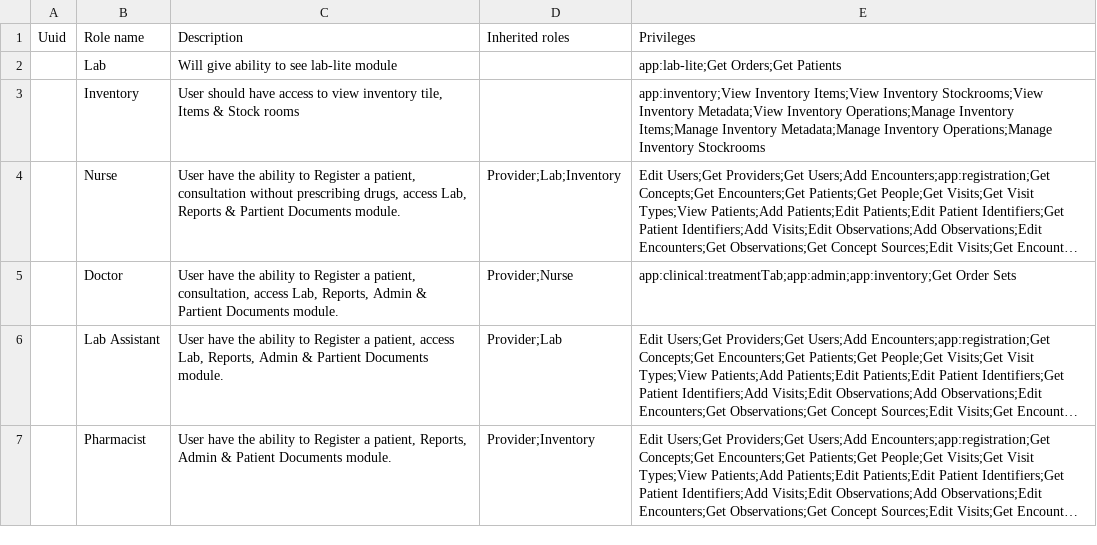
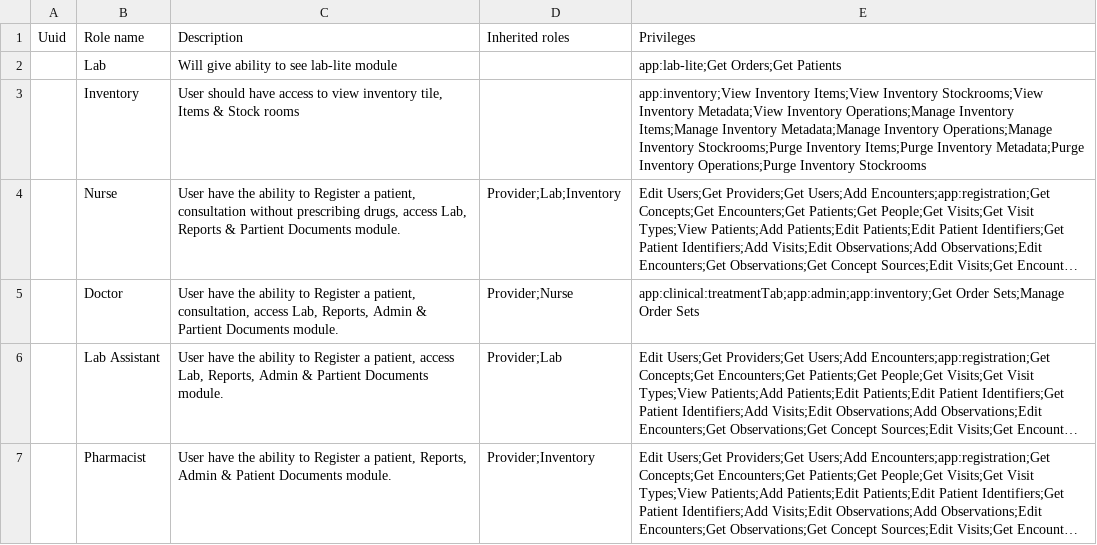
Before and after one commit to Bahmni-HWC/clinic-config, a CSV file: masterdata/configuration/roles/roles.csv, drawn as a sheet; long unchanged cells end in …; the diff names each change by its address in the sheet, - before the commit and + after, or states it on an @@ line.

Commit message:
Updated Doctor & Inventory Roles

```diff
--- a/masterdata/configuration/roles/roles.csv
+++ b/masterdata/configuration/roles/roles.csv
-E3: …Operations;Manage Inventory Stockrooms
+E3: …Operations;Manage Inventory Stockrooms;Purge Inventory Items;Purge Inventory Metadata;Purge Inventory Operations;Purge Inventory Stockrooms
-E5: app:clinical:treatmentTab;app:admin;app:inventory;Get Order Sets
+E5: app:clinical:treatmentTab;app:admin;app:inventory;Get Order Sets;Manage Order Sets
```
